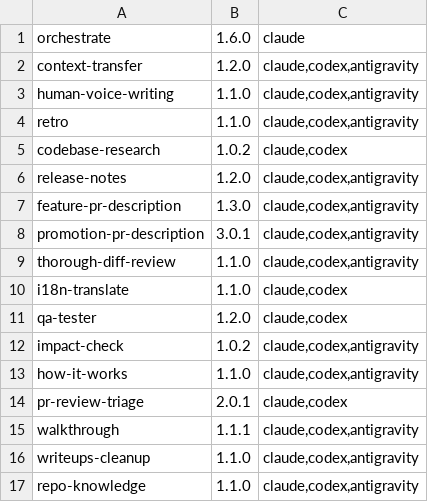
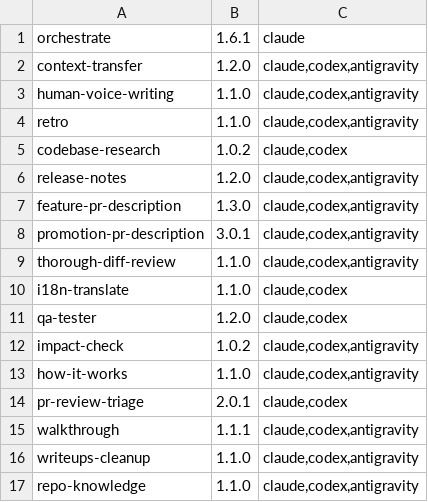
Before and after one commit to Gord1y/countersign-skills, a TSV file: skills.tsv, drawn as a sheet.

Commit message:
fix(orchestrate): stop remove-worktree before a sandboxed half-removal

```diff
--- a/skills.tsv
+++ b/skills.tsv
@@ -1,2 +1,2 @@
-orchestrate	1.6.0	claude
+orchestrate	1.6.1	claude
 context-transfer	1.2.0	claude,codex,antigravity
```
Also changed, not shown: 4 other files.
